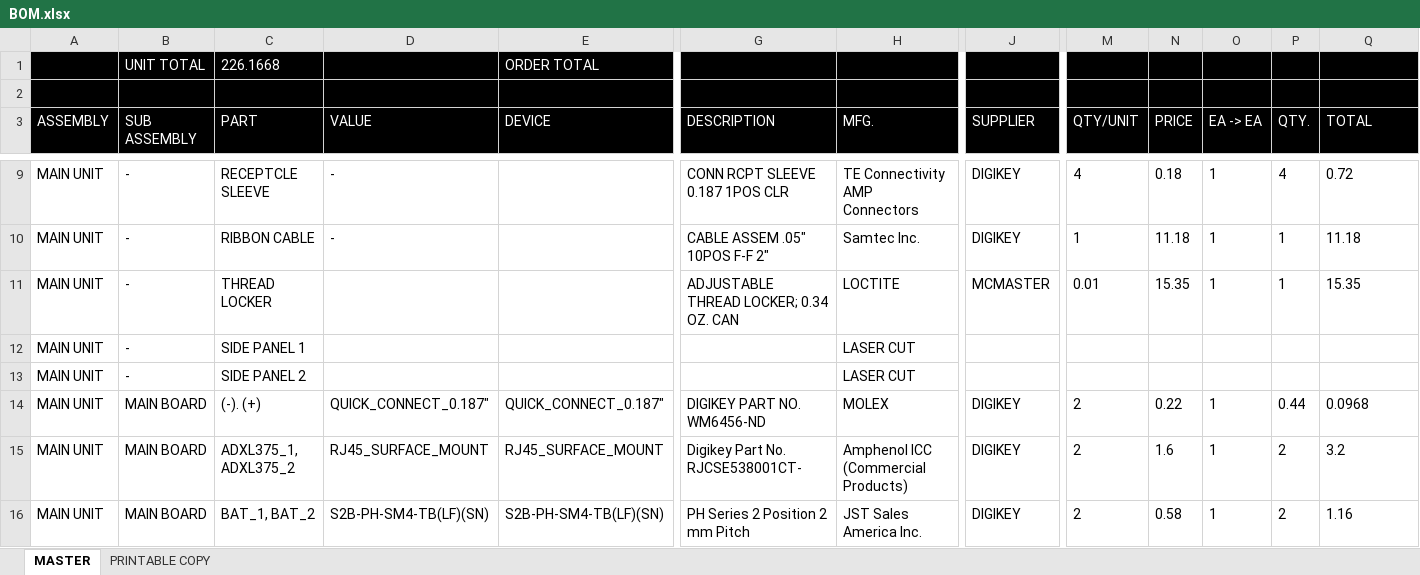
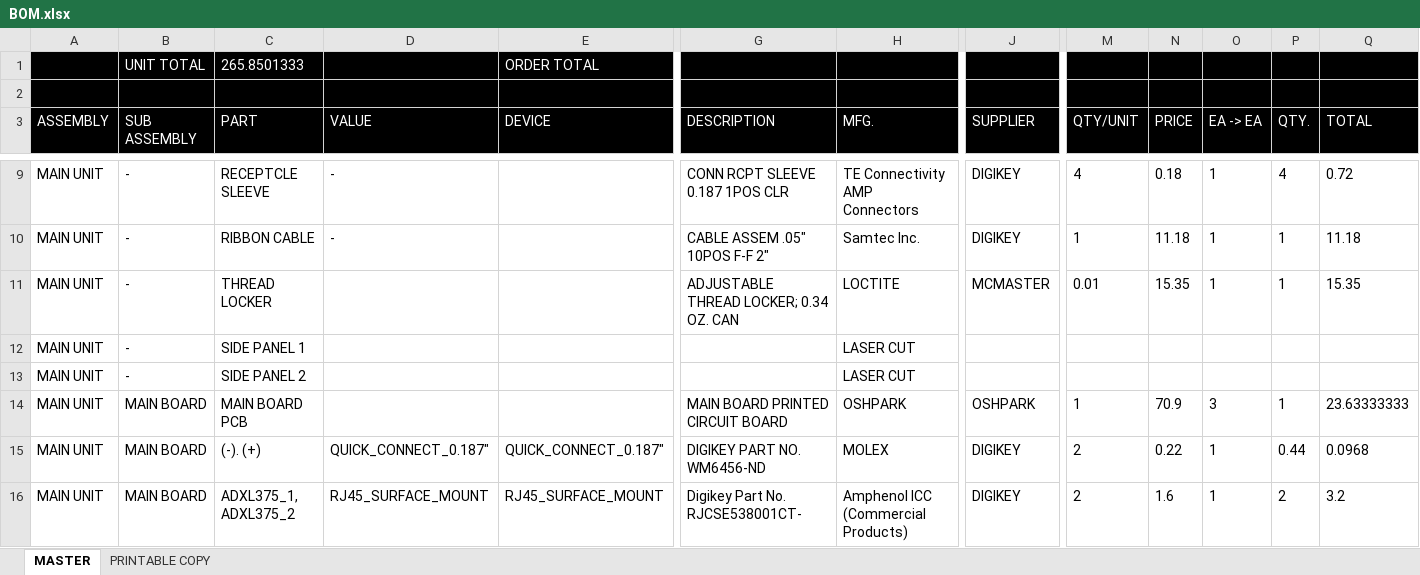
Before and after one commit to swaal/MTB-DAQ, an Excel workbook: BoardFiles/BOM.xlsx, sheet MASTER, drawn as a sheet; only a part is shown, gaps mark what is left out; the shorter side is filled out with more unchanged rows; values as stored, in another font and other column widths than the file's, no borders; rows hold the shown columns only; the diff covers the shown part only; the diff names each change by its address in the sheet, - before the commit and + after, or states it on an @@ line.

```diff
--- a/BoardFiles/BOM.xlsx (sheet MASTER)
+++ b/BoardFiles/BOM.xlsx (sheet MASTER)
-C1 (PART): 226.1668
+C1 (PART): 265.8501333
+row 14: MAIN UNIT | MAIN BOARD | MAIN BOARD PCB |  |  | MAIN BOARD PRINTED CIRCUIT BOARD | OSHPARK | OSHPARK | 1 | 70.9 | 3 | 1 | 23.63333333
```
Also changed, not shown: 3 added rows elsewhere in this sheet, sheet PRINTABLE COPY, formulas that keep their value, 1 other file.
